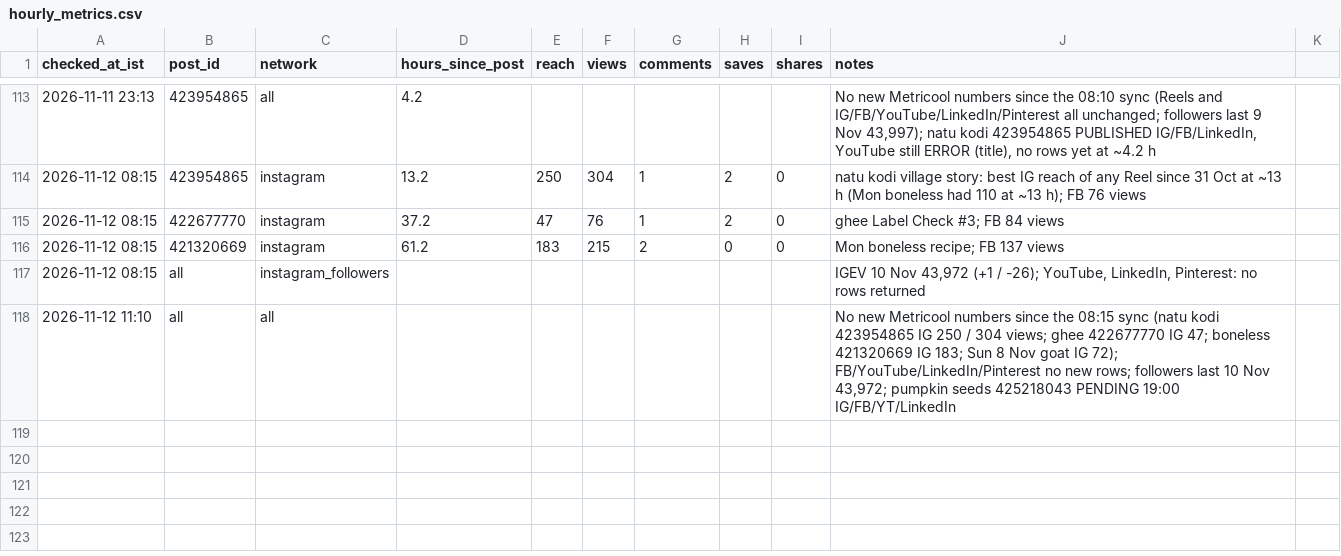
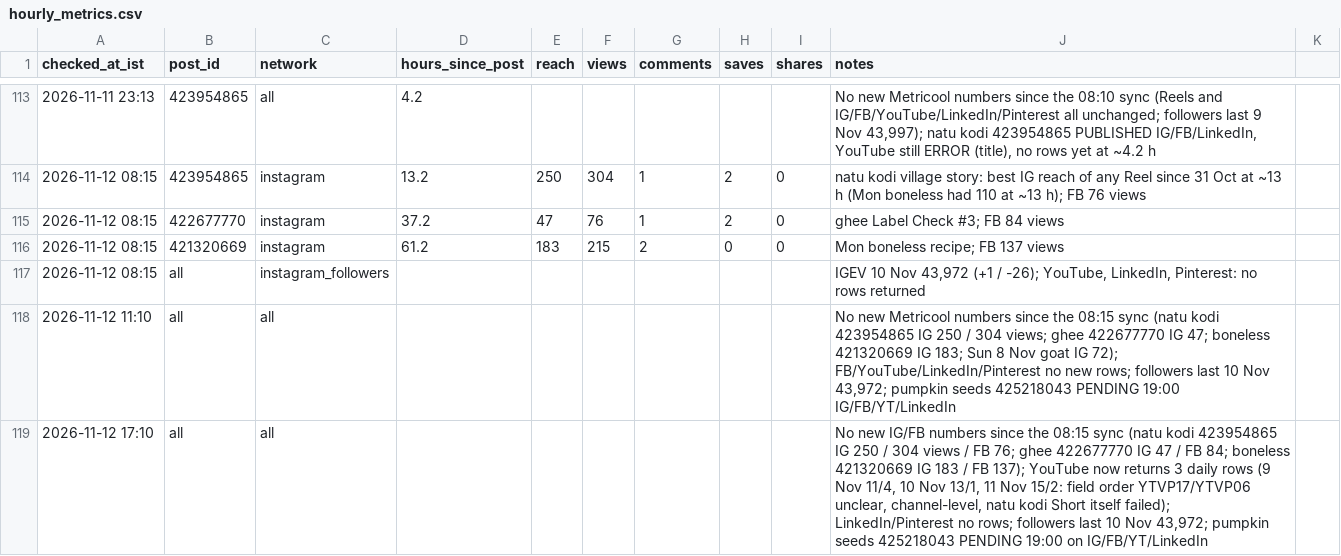
Before and after one commit to gjsgopi-dev/pureorganiczone-reels, a CSV file: insights/hourly_metrics.csv, drawn as a sheet; only a part is shown, gaps mark what is left out; the diff names each change by its address in the sheet, - before the commit and + after, or states it on an @@ line.

```diff
--- a/insights/hourly_metrics.csv
+++ b/insights/hourly_metrics.csv
+row 119: 2026-11-12 17:10 | all | all |  |  |  |  |  |  | No new IG/FB numbers since the 08:15 sync (natu kodi 423954865 IG 250 / 304 views / FB 76; ghee 422677770 IG 47 / FB 84; boneless 421320669 IG 183 / FB 137); YouTube now returns 3 daily rows (9 Nov 11/4, 10 Nov 13/1, 11 Nov 15/2: field order YTVP17/YTVP06 unclear, channel-level, natu kodi Short itself failed); LinkedIn/Pinterest no rows; followers last 10 Nov 43,972; pumpkin seeds 425218043 PENDING 19:00 on IG/FB/YT/LinkedIn
```
Also changed, not shown: insights/customer_feedback.csv, insights/growth_tests.csv, 5 other files.
